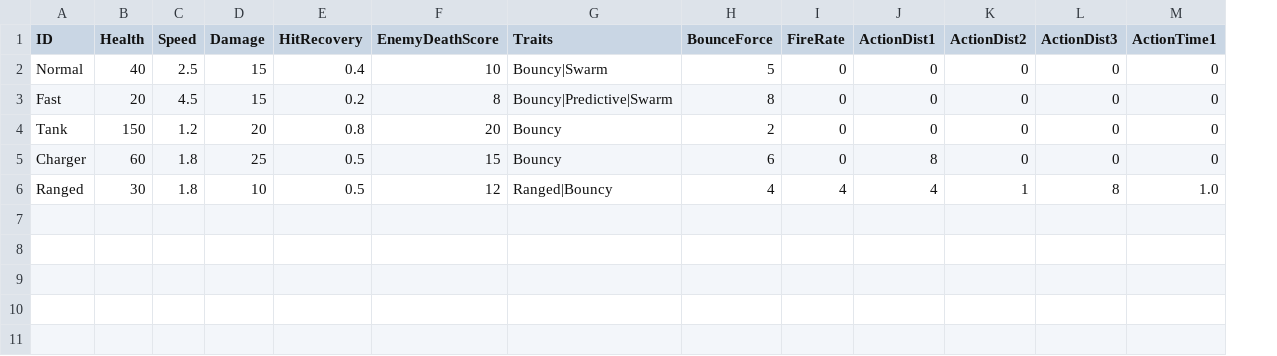
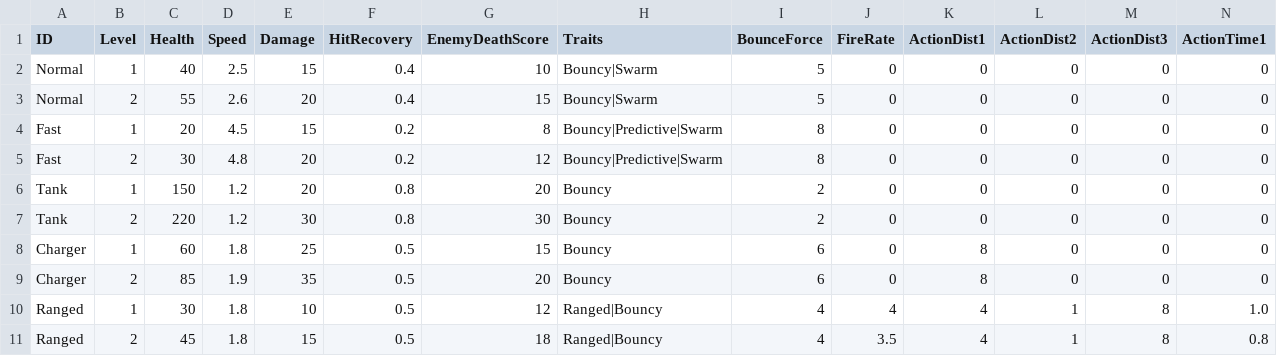
Before and after one commit to Sikrik/ECS_Exercises, a CSV file: Assets/Resources/Configs/Enemy_config.csv, drawn as a sheet; only a part is shown; addresses are those after the commit; rows hold the shown columns only; the diff names each change by its address in the sheet, - before the commit and + after, or states it on an @@ line.

```diff
--- a/Assets/Resources/Configs/Enemy_config.csv
+++ b/Assets/Resources/Configs/Enemy_config.csv
+column B (Level), row 2: 1; row 4: 1; row 6: 1; row 8: 1; row 10: 1
+row 3: Normal | 2 | 55 | 2.6 | 20 | 0.4 | 15 | Bouncy|Swarm | 5 | 0 | 0 | 0 | 0 | 0
+row 5: Fast | 2 | 30 | 4.8 | 20 | 0.2 | 12 | Bouncy|Predictive|Swarm | 8 | 0 | 0 | 0 | 0 | 0
+row 7: Tank | 2 | 220 | 1.2 | 30 | 0.8 | 30 | Bouncy | 2 | 0 | 0 | 0 | 0 | 0
+row 9: Charger | 2 | 85 | 1.9 | 35 | 0.5 | 20 | Bouncy | 6 | 0 | 8 | 0 | 0 | 0
+row 11: Ranged | 2 | 45 | 1.8 | 15 | 0.5 | 18 | Ranged|Bouncy | 4 | 3.5 | 4 | 1 | 8 | 0.8
```
Also changed, not shown: Assets/Resources/Configs/Upgrade_Config.csv, 5 other files.
